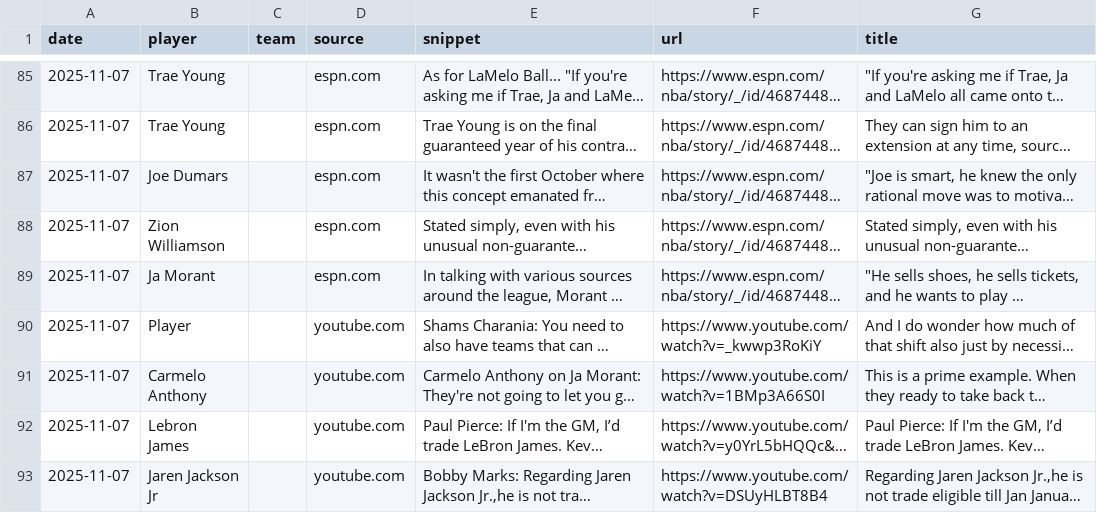
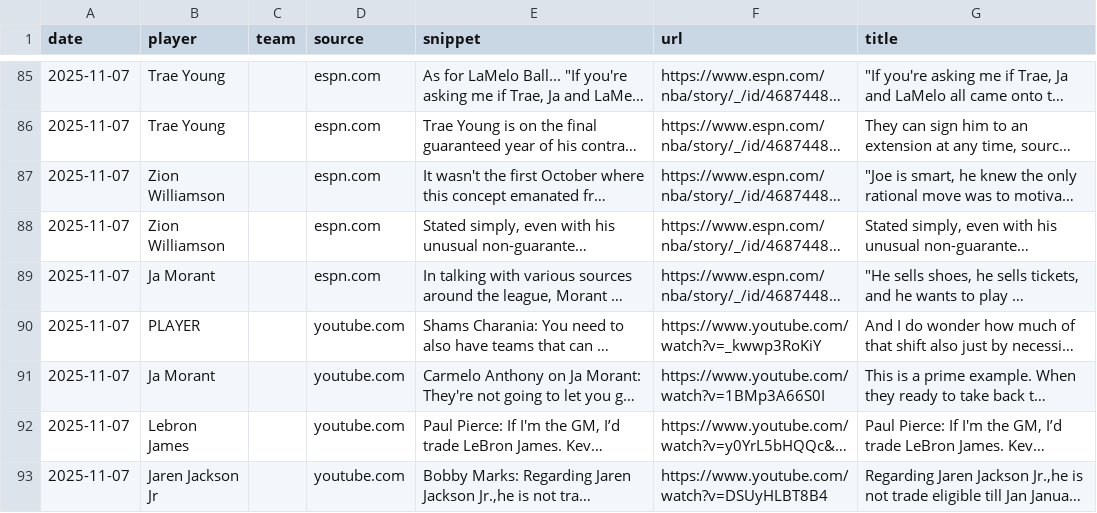
Before and after one commit to jsierrahoopshype/nba-trade-rumor-rankings, a CSV file: trade_rumors.csv, drawn as a sheet; only a part is shown, gaps mark what is left out; long unchanged cells end in …; the diff covers the shown part only; the diff names each change by its address in the sheet, - before the commit and + after, or states it on an @@ line.

```diff
--- a/trade_rumors.csv
+++ b/trade_rumors.csv
-B87 (player): Joe Dumars
+B87 (player): Zion Williamson
-B90 (player): Player
+B90 (player): PLAYER
-B91 (player): Carmelo Anthony
+B91 (player): Ja Morant
```
Also changed, not shown: 12 edited cells elsewhere in this file.
